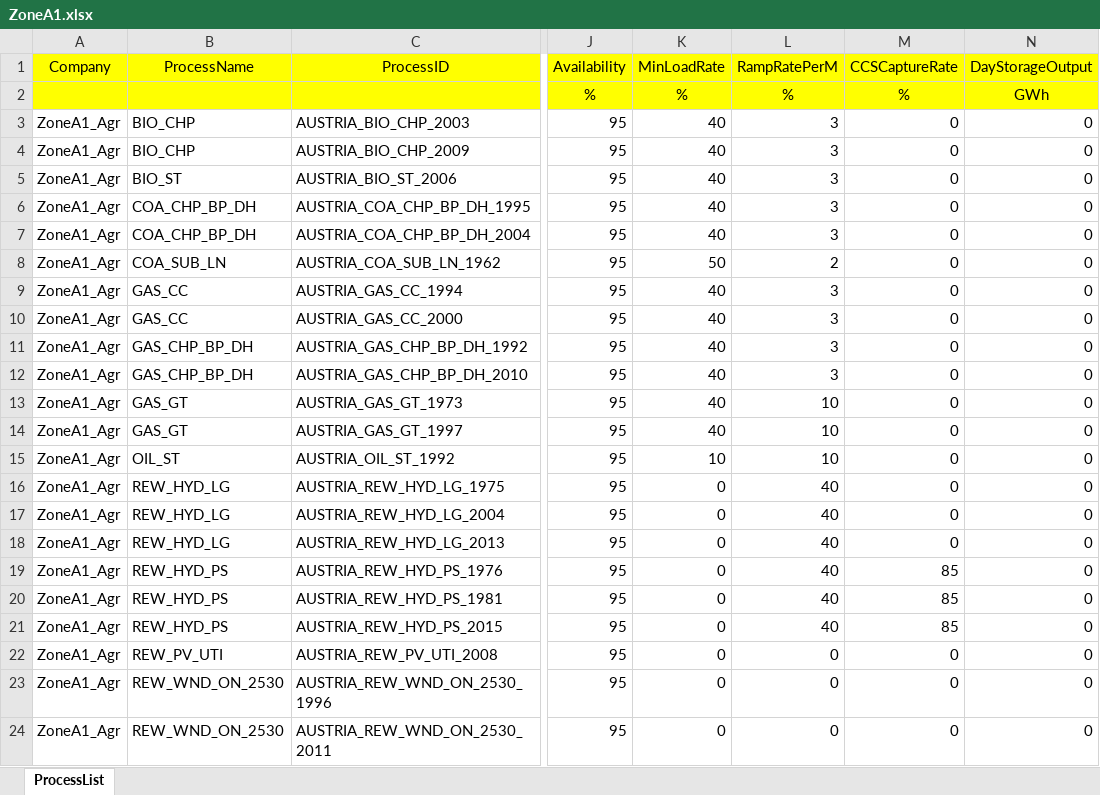
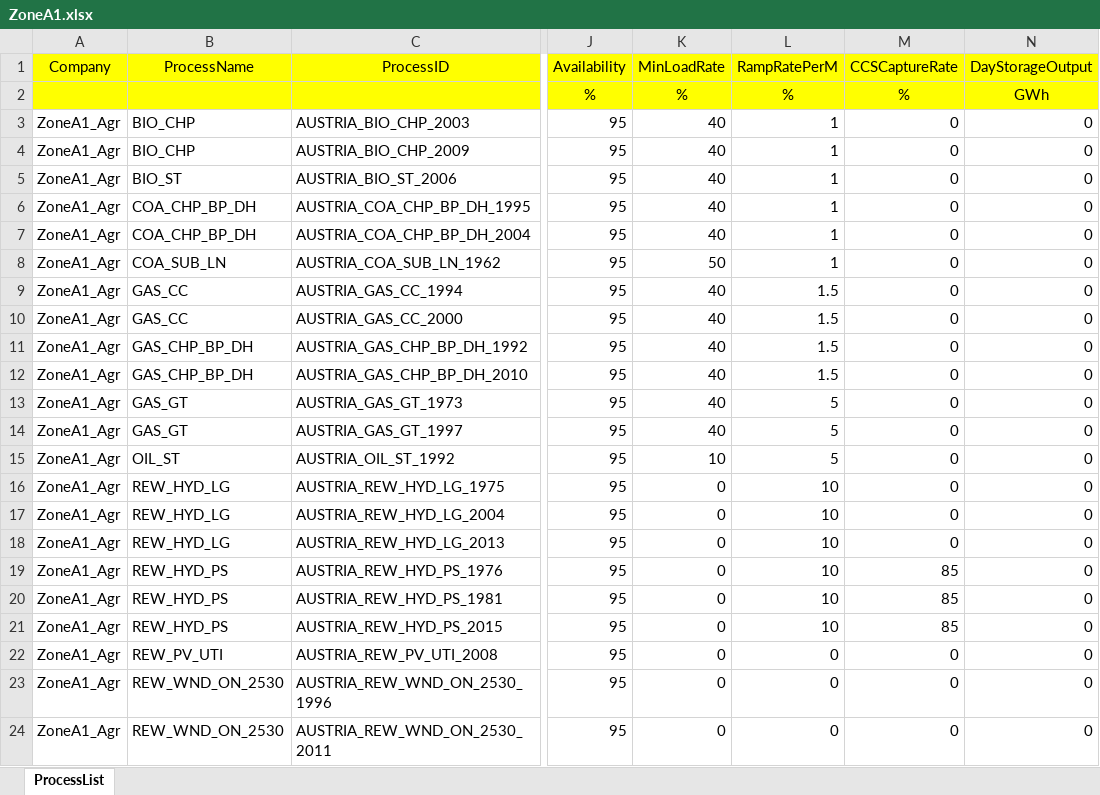
Before and after one commit to chengtachu/MUSE_PSM, an Excel workbook: Data/Assumption/Zone_ExistProcess/ZoneA1.xlsx, sheet ProcessList, drawn as a sheet; only a part is shown, gaps mark what is left out; values as stored, in another font and other column widths than the file's, no borders; the diff names each change by its address in the sheet, - before the commit and + after, or states it on an @@ line.

```diff
--- a/Data/Assumption/Zone_ExistProcess/ZoneA1.xlsx (sheet ProcessList)
+++ b/Data/Assumption/Zone_ExistProcess/ZoneA1.xlsx (sheet ProcessList)
-L3:L7 (RampRatePerM): 3
+L3:L7 (RampRatePerM): 1
-L8 (RampRatePerM): 2
+L8 (RampRatePerM): 1
-L9:L12 (RampRatePerM): 3
+L9:L12 (RampRatePerM): 1.5
-L13:L15 (RampRatePerM): 10
+L13:L15 (RampRatePerM): 5
-L16:L21 (RampRatePerM): 40
+L16:L21 (RampRatePerM): 10
```
Also changed, not shown: Data/Assumption/Region_Tech/Region1.xlsx, Data/Assumption/Region_Tech/Region2.xlsx, 19 other files.
